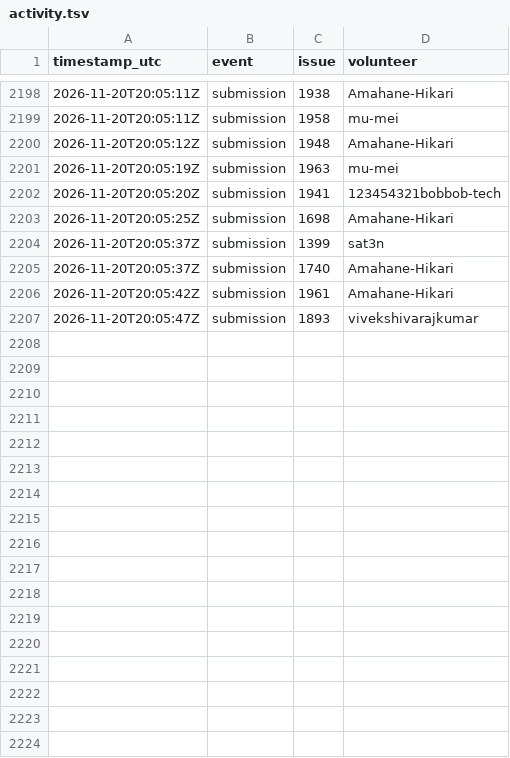
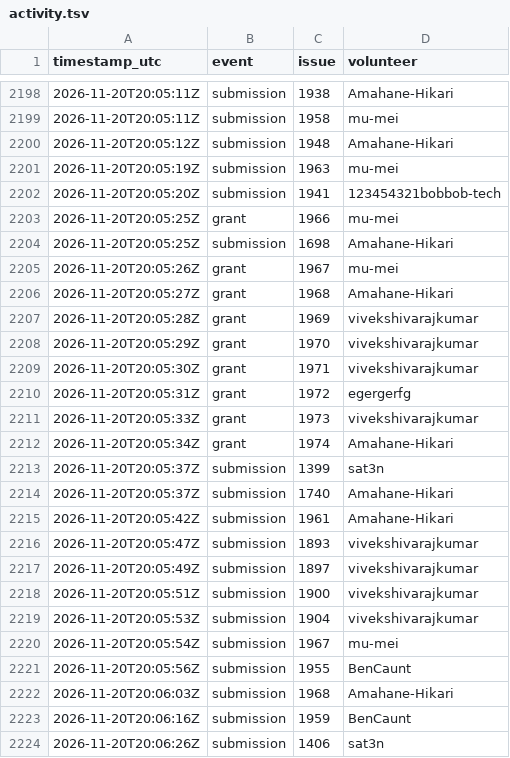
Before and after one commit to 1337isnot1337/alpoge-rh-replay, a TSV file: tracker/activity.tsv, drawn as a sheet; only a part is shown, gaps mark what is left out.

```diff
--- a/tracker/activity.tsv
+++ b/tracker/activity.tsv
@@ -2202,3 +2202,12 @@ timestamp_utc	event	issue	volunteer
 2026-11-20T20:05:20Z	submission	1941	123454321bobbob-tech
+2026-11-20T20:05:25Z	grant	1966	mu-mei
 2026-11-20T20:05:25Z	submission	1698	Amahane-Hikari
+2026-11-20T20:05:26Z	grant	1967	mu-mei
+2026-11-20T20:05:27Z	grant	1968	Amahane-Hikari
+2026-11-20T20:05:28Z	grant	1969	vivekshivarajkumar
+2026-11-20T20:05:29Z	grant	1970	vivekshivarajkumar
+2026-11-20T20:05:30Z	grant	1971	vivekshivarajkumar
+2026-11-20T20:05:31Z	grant	1972	egergerfg
+2026-11-20T20:05:33Z	grant	1973	vivekshivarajkumar
+2026-11-20T20:05:34Z	grant	1974	Amahane-Hikari
 2026-11-20T20:05:37Z	submission	1399	sat3n
@@ -2207 +2216,9 @@ timestamp_utc	event	issue	volunteer
 2026-11-20T20:05:47Z	submission	1893	vivekshivarajkumar
+2026-11-20T20:05:49Z	submission	1897	vivekshivarajkumar
+2026-11-20T20:05:51Z	submission	1900	vivekshivarajkumar
+2026-11-20T20:05:53Z	submission	1904	vivekshivarajkumar
+2026-11-20T20:05:54Z	submission	1967	mu-mei
+2026-11-20T20:05:56Z	submission	1955	BenCaunt
+2026-11-20T20:06:03Z	submission	1968	Amahane-Hikari
+2026-11-20T20:06:16Z	submission	1959	BenCaunt
+2026-11-20T20:06:26Z	submission	1406	sat3n
```
Also changed, not shown: 2 other files.
